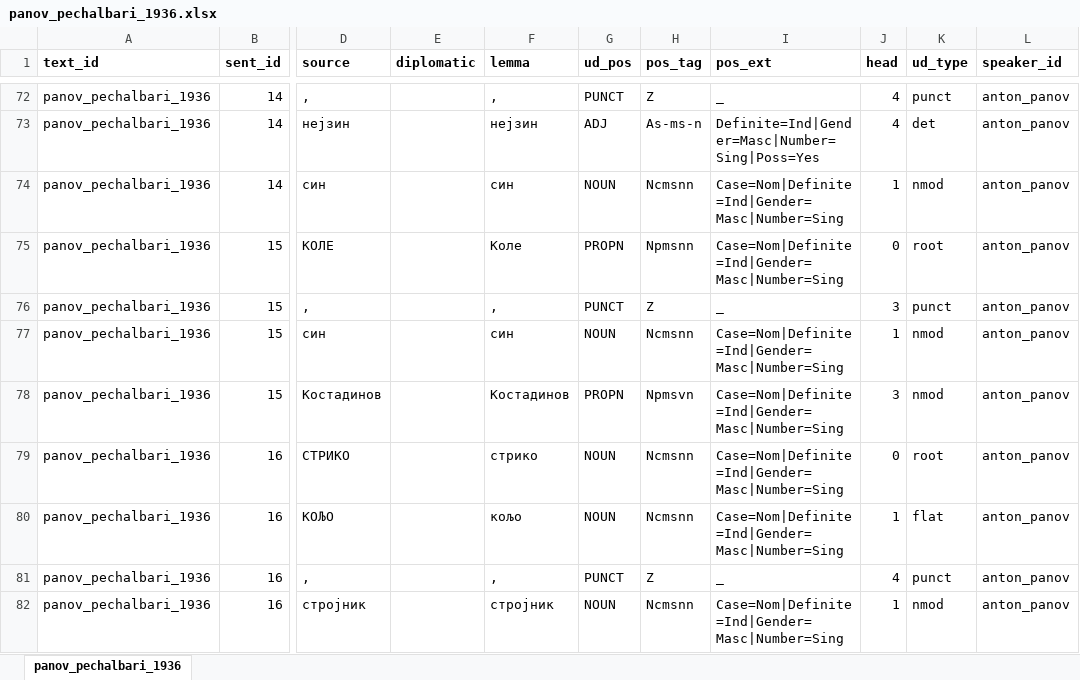
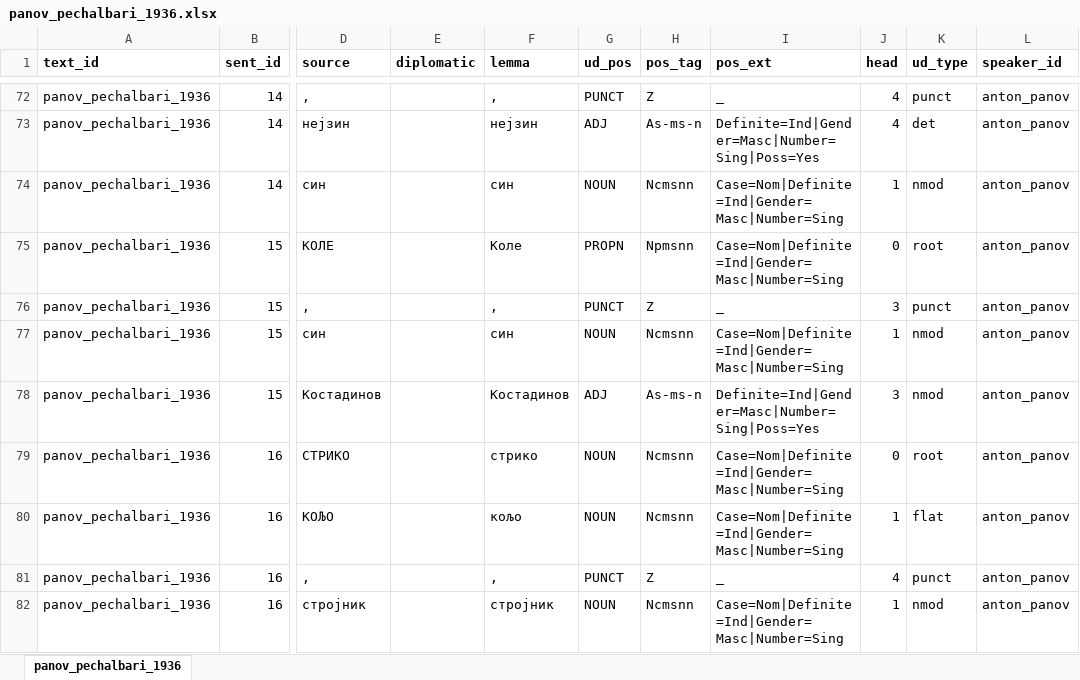
Before and after one commit to anastasia-escher/balcorpus, an Excel workbook: data/input/annotations/panov_pechalbari_1936.xlsx, sheet panov_pechalbari_1936, drawn as a sheet; only a part is shown, gaps mark what is left out; values as stored, in another font and other column widths than the file's, no borders; the diff covers the shown part only; the diff names each change by its address in the sheet, - before the commit and + after, or states it on an @@ line.

```diff
--- a/data/input/annotations/panov_pechalbari_1936.xlsx (sheet panov_pechalbari_1936)
+++ b/data/input/annotations/panov_pechalbari_1936.xlsx (sheet panov_pechalbari_1936)
-G78 (ud_pos): PROPN
+G78 (ud_pos): ADJ
-H78 (pos_tag): Npmsvn
+H78 (pos_tag): As-ms-n
-I78 (pos_ext): Case=Nom|Definite=Ind|Gender=Masc|Number=Sing
+I78 (pos_ext): Definite=Ind|Gender=Masc|Number=Sing|Poss=Yes
```
Also changed, not shown: 1122 edited cells elsewhere in this sheet, data/fixed_data/annotations/panov_pechalbari_1936.xlsx, 2 other files.
